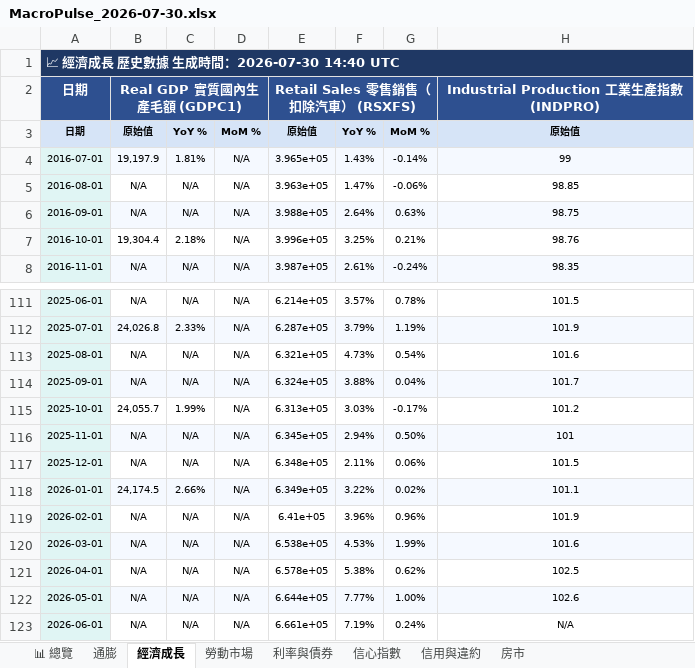
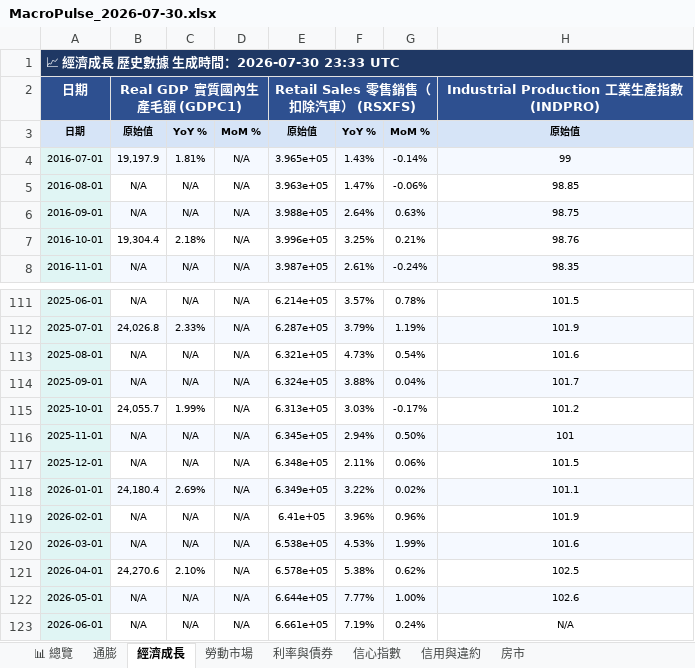
Before and after one commit to TargetWindPark-TWP/MacroPulse, an Excel workbook: reports/excel/MacroPulse_2026-07-30.xlsx, sheet 經濟成長, drawn as a sheet; only a part is shown, gaps mark what is left out; values as stored, in another font and other column widths than the file's, no borders; the diff names each change by its address in the sheet, - before the commit and + after, or states it on an @@ line.

```diff
--- a/reports/excel/MacroPulse_2026-07-30.xlsx (sheet 經濟成長)
+++ b/reports/excel/MacroPulse_2026-07-30.xlsx (sheet 經濟成長)
-A1: 📈 經濟成長 歷史數據 生成時間：2026-07-30 14:40 UTC
+A1: 📈 經濟成長 歷史數據 生成時間：2026-07-30 23:33 UTC
-B118: 24,174.5
+B118: 24,180.4
-C118: 2.66%
+C118: 2.69%
-B121: N/A
+B121: 24,270.6
-C121: N/A
+C121: 2.10%
```
Also changed, not shown: sheet 利率與債券, sheet 📊 總覽, sheet 通膨, sheet 信用與違約, sheet 房市, sheet 信心指數, 1 more sheet, 15 other files.
